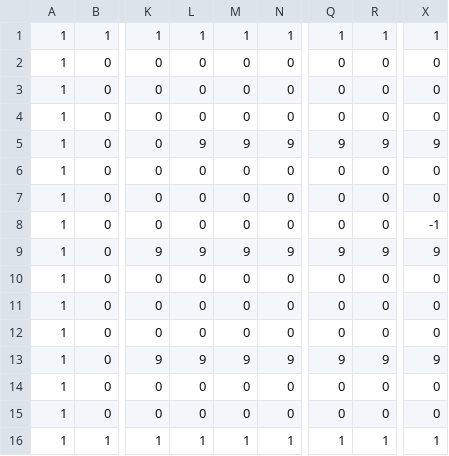
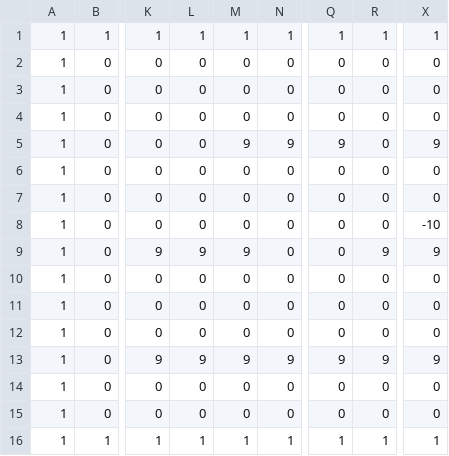
Before and after one commit to xxadachi16/Jester, a CSV file: Maps/BossRoom1.csv, drawn as a sheet; only a part is shown, gaps mark what is left out; the diff names each change by its address in the sheet, - before the commit and + after, or states it on an @@ line.

```diff
--- a/Maps/BossRoom1.csv
+++ b/Maps/BossRoom1.csv
-L5: 9
+L5: 0
-R5: 9
+R5: 0
-X8: -1
+X8: -10
-N9: 9
+N9: 0
-Q9: 9
+Q9: 0
```
Also changed, not shown: 3 other files.
